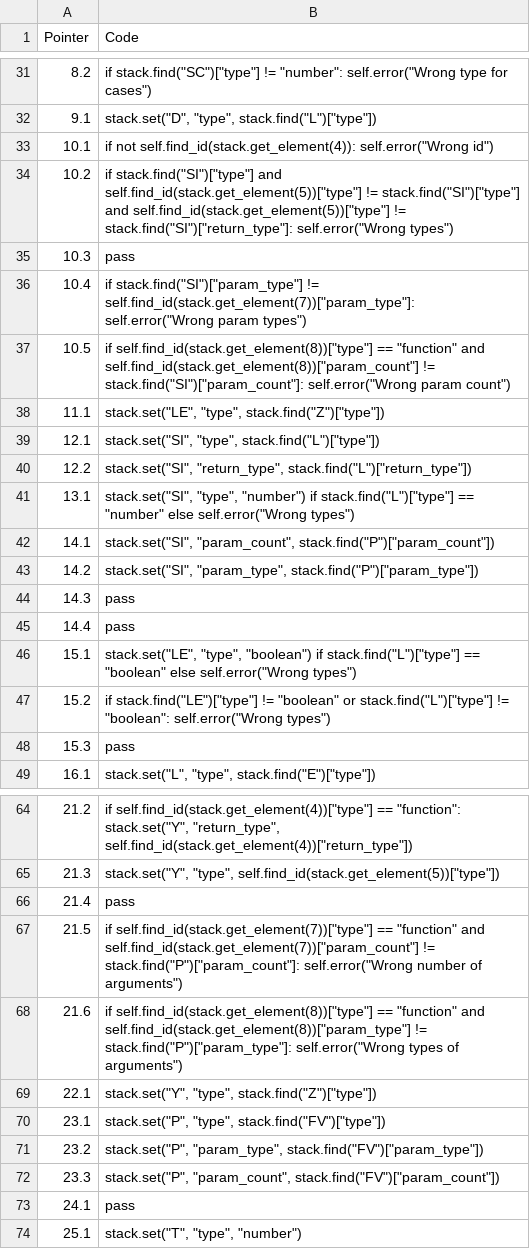
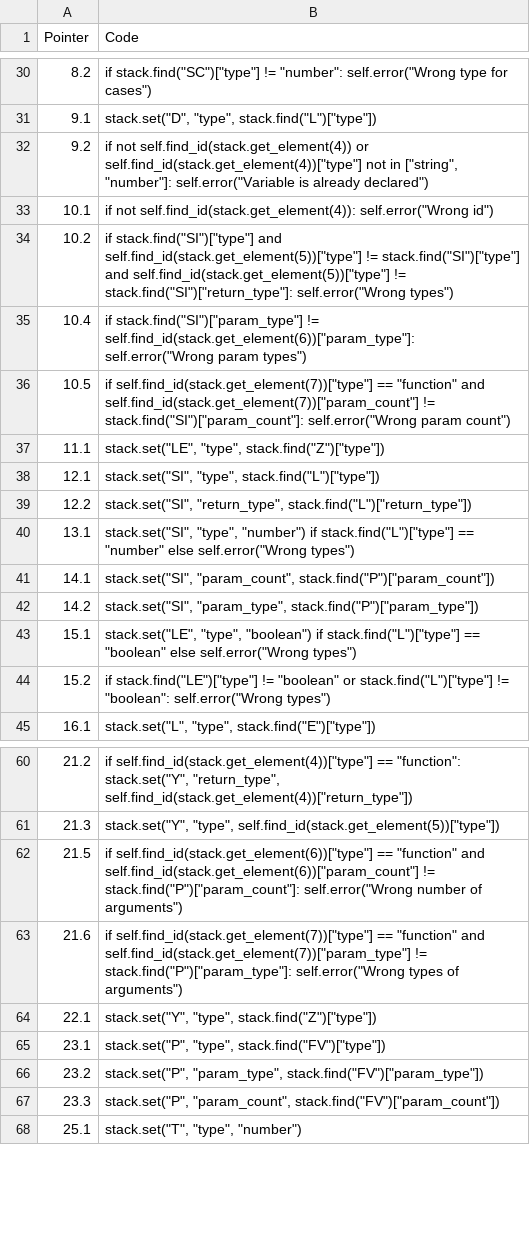
Before and after one commit to Tempate/Language-Processor, a CSV file: api/semantic_code_table.csv, drawn as a sheet; only a part is shown, gaps mark what is left out; the diff covers the shown part only.

```diff
--- a/api/semantic_code_table.csv
+++ b/api/semantic_code_table.csv
@@ -32,7 +31,7 @@ Pointer,Code
 9.1,"stack.set(""D"", ""type"", stack.find(""L"")[""type""])"
+9.2,"if not self.find_id(stack.get_element(4)) or self.find_id(stack.get_element(4))[""type""] not in [""string"", ""number""]: self.error(""Variable is already declared"")"
 10.1,"if not self.find_id(stack.get_element(4)): self.error(""Wrong id"")"
 10.2,"if stack.find(""SI"")[""type""] and self.find_id(stack.get_element(5))[""type""] != stack.find(""SI"")[""type""] and self.find_id(stack.get_element(5))[""type""] != stack.find(""SI"")[""return_type""]: self.error(""Wrong types"")"
-10.3,pass
-10.4,"if stack.find(""SI"")[""param_type""] != self.find_id(stack.get_element(7))[""param_type""]: self.error(""Wrong param types"")"
-10.5,"if self.find_id(stack.get_element(8))[""type""] == ""function"" and self.find_id(stack.get_element(8))[""param_count""] != stack.find(""SI"")[""param_count""]: self.error(""Wrong param count"")"
+10.4,"if stack.find(""SI"")[""param_type""] != self.find_id(stack.get_element(6))[""param_type""]: self.error(""Wrong param types"")"
+10.5,"if self.find_id(stack.get_element(7))[""type""] == ""function"" and self.find_id(stack.get_element(7))[""param_count""] != stack.find(""SI"")[""param_count""]: self.error(""Wrong param count"")"
 11.1,"stack.set(""LE"", ""type"", stack.find(""Z"")[""type""])"
@@ -43,7 +42,4 @@ Pointer,Code
 14.2,"stack.set(""SI"", ""param_type"", stack.find(""P"")[""param_type""]) "
-14.3,pass
-14.4,pass
 15.1,"stack.set(""LE"", ""type"", ""boolean"") if stack.find(""L"")[""type""] == ""boolean"" else self.error(""Wrong types"")"
 15.2,"if stack.find(""LE"")[""type""] != ""boolean"" or stack.find(""L"")[""type""] != ""boolean"": self.error(""Wrong types"")"
-15.3,pass
 16.1,"stack.set(""L"", ""type"", stack.find(""E"")[""type""])"
@@ -65,5 +61,4 @@ Pointer,Code
 21.3,"stack.set(""Y"", ""type"", self.find_id(stack.get_element(5))[""type""])"
-21.4,pass
-21.5,"if self.find_id(stack.get_element(7))[""type""] == ""function"" and self.find_id(stack.get_element(7))[""param_count""] != stack.find(""P"")[""param_count""]: self.error(""Wrong number of arguments"")"
-21.6,"if self.find_id(stack.get_element(8))[""type""] == ""function"" and self.find_id(stack.get_element(8))[""param_type""] != stack.find(""P"")[""param_type""]: self.error(""Wrong types of arguments"")"
+21.5,"if self.find_id(stack.get_element(6))[""type""] == ""function"" and self.find_id(stack.get_element(6))[""param_count""] != stack.find(""P"")[""param_count""]: self.error(""Wrong number of arguments"")"
+21.6,"if self.find_id(stack.get_element(7))[""type""] == ""function"" and self.find_id(stack.get_element(7))[""param_type""] != stack.find(""P"")[""param_type""]: self.error(""Wrong types of arguments"")"
 22.1,"stack.set(""Y"", ""type"", stack.find(""Z"")[""type""])"
@@ -72,3 +67,2 @@ Pointer,Code
 23.3,"stack.set(""P"", ""param_count"", stack.find(""FV"")[""param_count""])"
-24.1,pass
 25.1,"stack.set(""T"", ""type"", ""number"")"
```
Also changed, not shown: 1 removed row elsewhere in this file, api/context_free_grammar_table_.csv, 5 other files.
